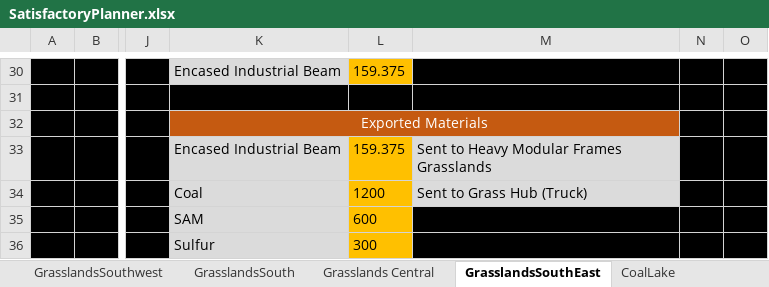
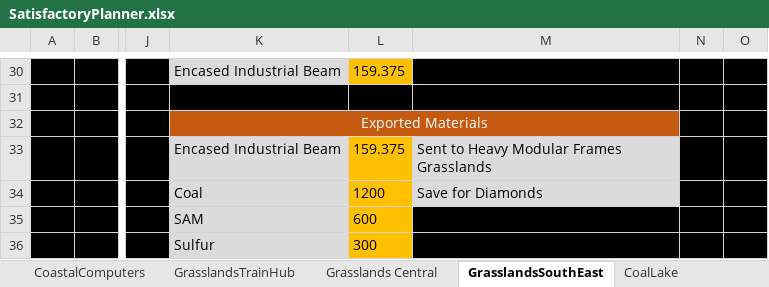
Before and after one commit to FenrirConsulting/CodeBase, an Excel workbook: Documents/SatisfactoryPlanner.xlsx, sheet GrasslandsSouthEast, drawn as a sheet; only a part is shown, gaps mark what is left out; values as stored, in another font and other column widths than the file's, no borders; the diff names each change by its address in the sheet, - before the commit and + after, or states it on an @@ line.

```diff
--- a/Documents/SatisfactoryPlanner.xlsx (sheet GrasslandsSouthEast)
+++ b/Documents/SatisfactoryPlanner.xlsx (sheet GrasslandsSouthEast)
+sheet tab: CoastalComputers
+sheet tab: GrasslandsTrainHub
-M34: Sent to Grass Hub (Truck)
+M34: Save for Diamonds
```
Also changed, not shown: sheet CoalLake, sheet GrasslandsSouthwest, sheet Regional Production, other sheet tabs, formulas that keep their value.
